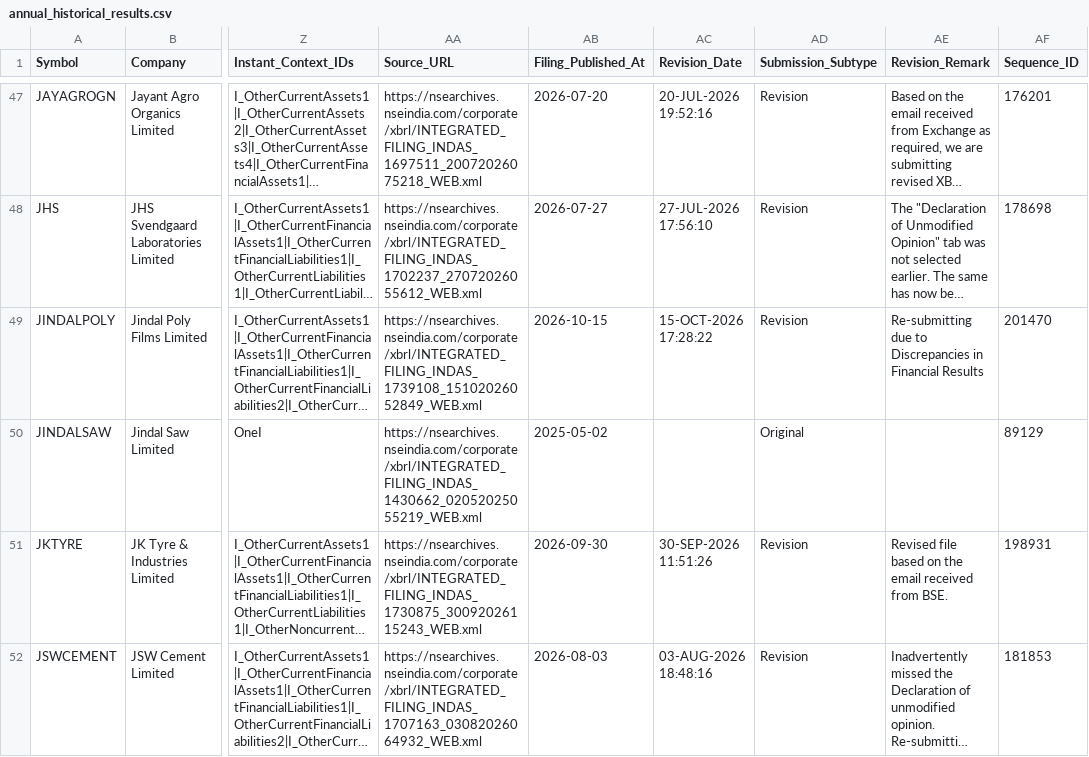
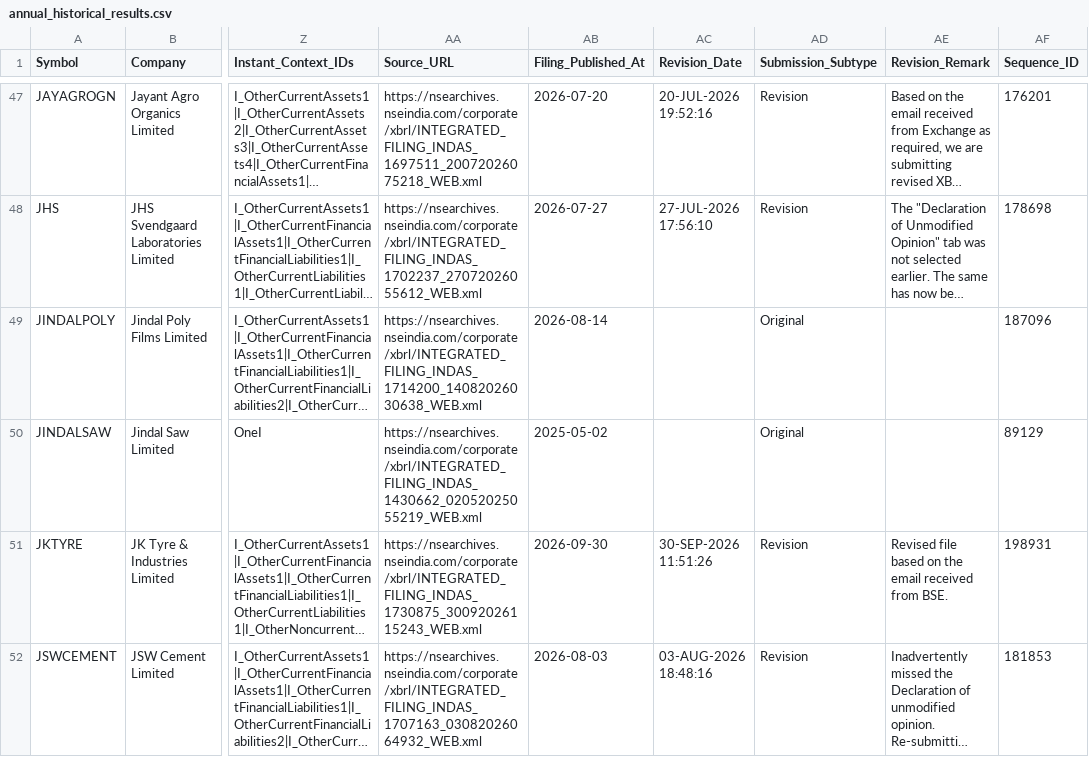
Before and after one commit to sunny1991-co/nse-fundamentals-monitor-, a CSV file: annual_historical_results.csv, drawn as a sheet; only a part is shown, gaps mark what is left out; long unchanged cells end in …; the diff covers the shown part only; the diff names each change by its address in the sheet, - before the commit and + after, or states it on an @@ line.

```diff
--- a/annual_historical_results.csv
+++ b/annual_historical_results.csv
-AA49 (Source_URL): https://nsearchives.nseindia.com/corporate/xbrl/INTEGRATED_FILING_INDAS_1739108_15102026052849_WEB.xml
+AA49 (Source_URL): https://nsearchives.nseindia.com/corporate/xbrl/INTEGRATED_FILING_INDAS_1714200_14082026030638_WEB.xml
-AB49 (Filing_Published_At): 2026-10-15
+AB49 (Filing_Published_At): 2026-08-14
-AC49 (Revision_Date): 15-OCT-2026 17:28:22
+AC49 (Revision_Date): (empty)
-AD49 (Submission_Subtype): Revision
+AD49 (Submission_Subtype): Original
-AE49 (Revision_Remark): Re-submitting due to Discrepancies in Financial Results
+AE49 (Revision_Remark): (empty)
-AF49 (Sequence_ID): 201470
+AF49 (Sequence_ID): 187096
```
Also changed, not shown: 1 removed row elsewhere in this file, annual_fundamental_quality_summary.csv, annual_history_processed.csv, 6 other files.
